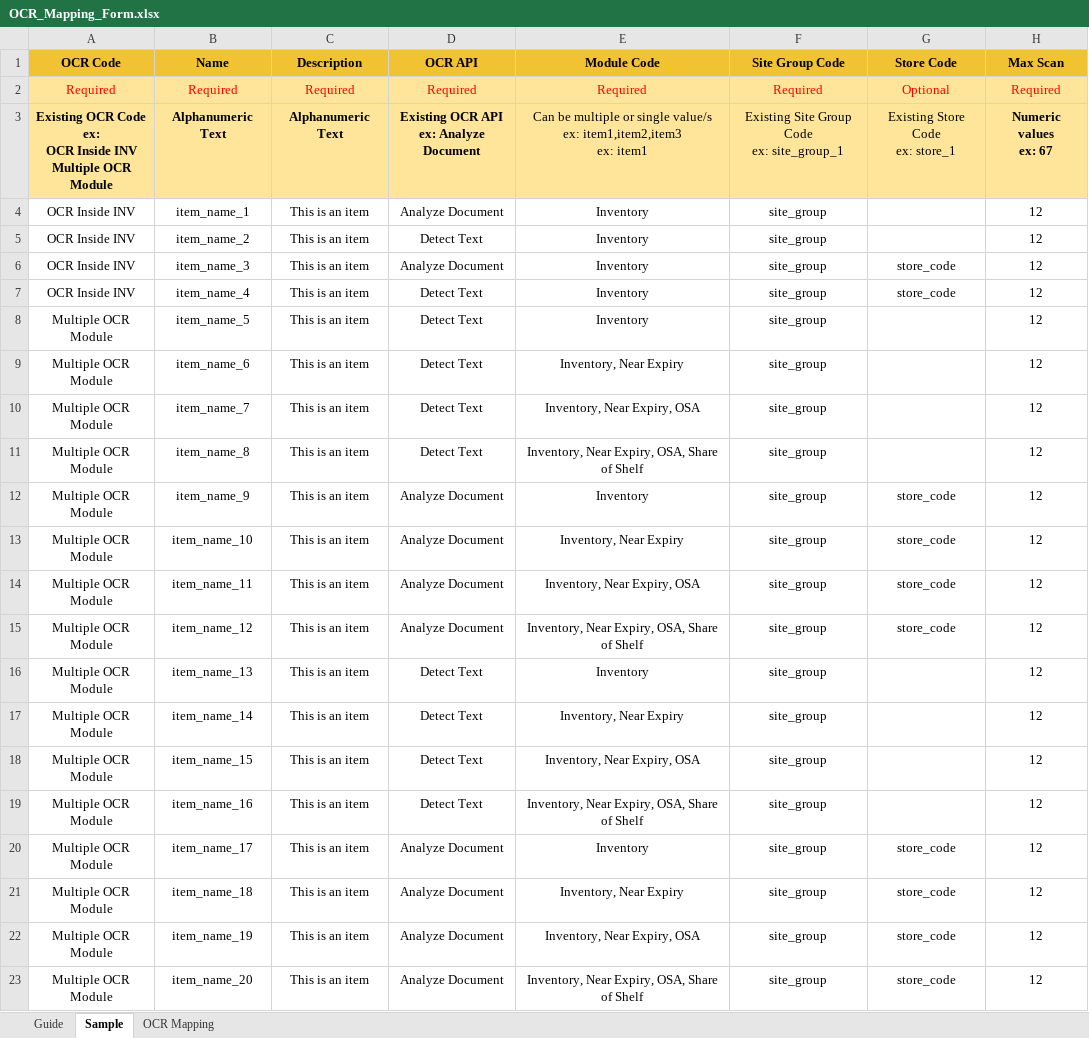
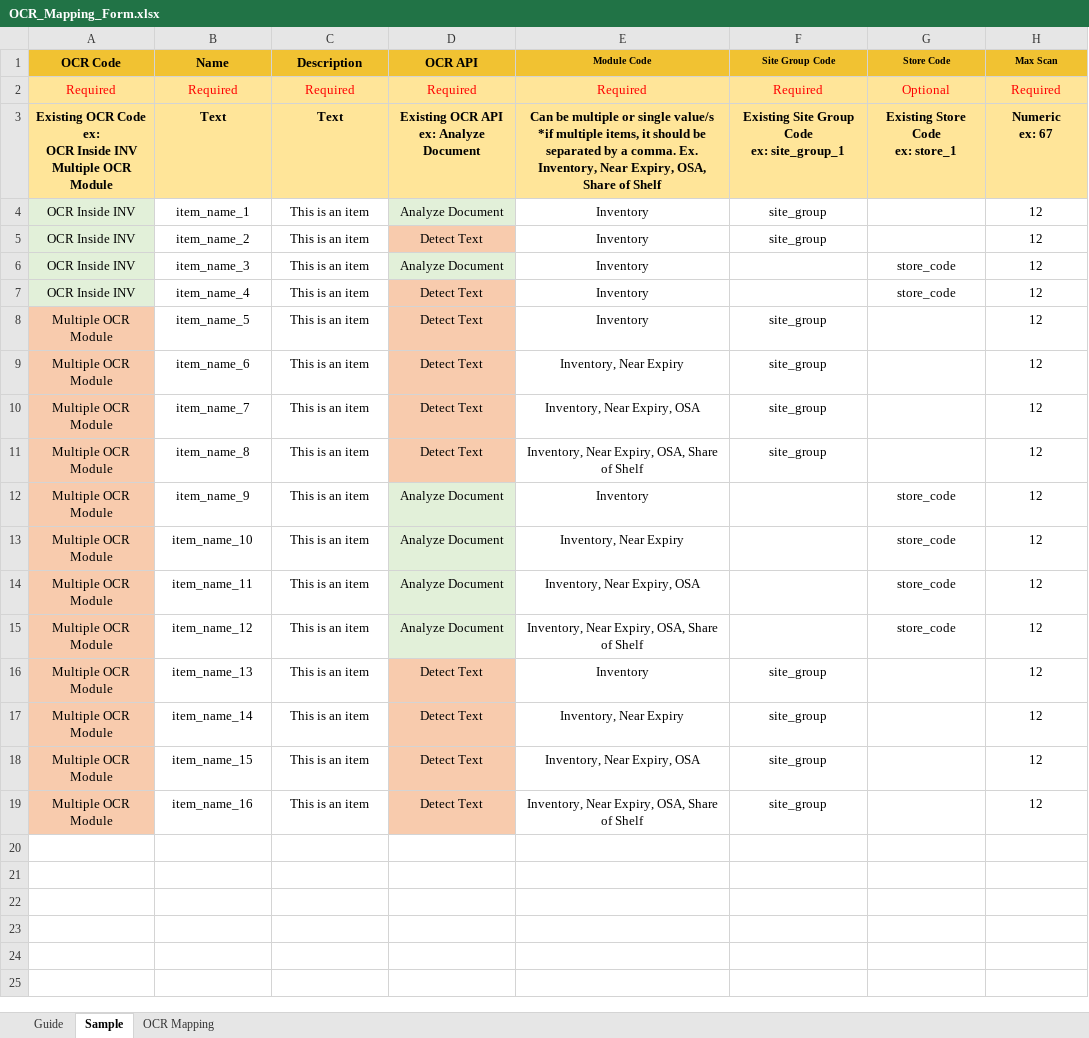
Before and after one commit to terence-auyong/sp-ocr-setup, an Excel workbook: public/templates/OCR_Mapping_Form.xlsx, sheet Sample, drawn as a sheet; values as stored, in another font and other column widths than the file's, no borders; charts and pictures not drawn; ↵ is a line break in a cell; the diff names each change by its address in the sheet, - before the commit and + after, or states it on an @@ line.

Commit message:
refactor: changed module code logic

```diff
--- a/public/templates/OCR_Mapping_Form.xlsx (sheet Sample)
+++ b/public/templates/OCR_Mapping_Form.xlsx (sheet Sample)
@@ E1:H1 text size: smaller @@
-B3 (Name): Alphanumeric Text
+B3 (Name): Text
-C3 (Description): Alphanumeric Text
+C3 (Description): Text
-E3 (Module Code): …single value/s ↵ ex: item1,item2,item3 ↵ ex: item1
+E3 (Module Code): …single value/s ↵ *if multiple items, it should be separated by a comma. Ex. Inventory, Near Expiry, OSA, Share of Shelf
-E3:G3 bold: off
+E3:G3 bold: on
-H3 (Max Scan): Numeric values ↵ ex: 67
+H3 (Max Scan): Numeric ↵ ex: 67
-A4:A7 fill: none
+A4:A7 fill: #E2F0D9
-D4 fill: none
+D4 fill: #E2F0D9
-D5 fill: none
+D5 fill: #F8CBAD
-D6 fill: none
+D6 fill: #E2F0D9
-F6:F7 (Site Group Code): site_group
+F6:F7 (Site Group Code): (empty)
-D7:D11 fill: none
+D7:D11 fill: #F8CBAD
-A8:A19 fill: none
+A8:A19 fill: #F8CBAD
-D12:D15 fill: none
+D12:D15 fill: #E2F0D9
-F12:F15 (Site Group Code): site_group
+F12:F15 (Site Group Code): (empty)
-D16:D19 fill: none
+D16:D19 fill: #F8CBAD
-row 20: Multiple OCR Module | item_name_17 | This is an item | Analyze Document | Inventory | site_group | store_code | 12
-row 21: Multiple OCR Module | item_name_18 | This is an item | Analyze Document | Inventory, Near Expiry | site_group | store_code | 12
-row 22: Multiple OCR Module | item_name_19 | This is an item | Analyze Document | Inventory, Near Expiry, OSA | site_group | store_code | 12
-row 23: Multiple OCR Module | item_name_20 | This is an item | Analyze Document | Inventory, Near Expiry, OSA, Share of Shelf | site_group | store_code | 12
```
Also changed, not shown: sheet OCR Mapping, sheet Guide, charts or pictures, 9 other files.
